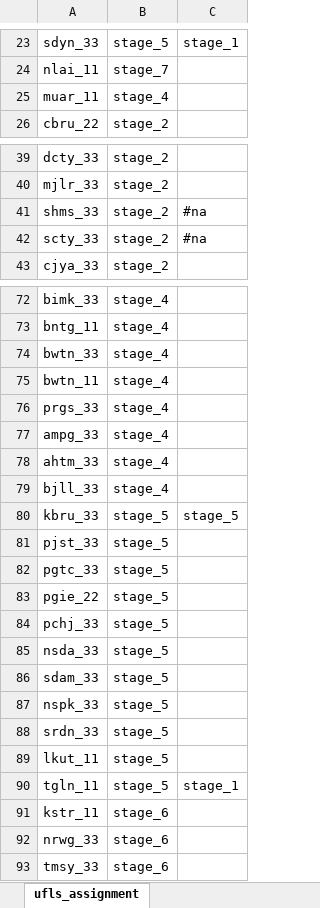
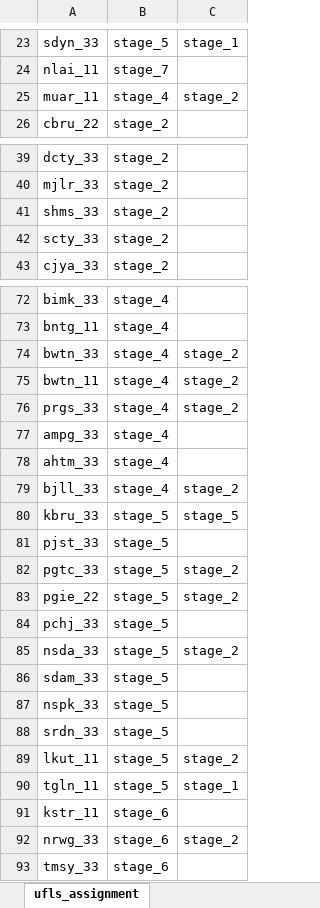
Before and after one commit to myza81/power_app, an Excel workbook: powerapp/data/assignment_ufls.xlsx, sheet ufls_assignment, drawn as a sheet; only a part is shown, gaps mark what is left out; values as stored, in another font and other column widths than the file's, no borders; the diff covers the shown part only; the diff names each change by its address in the sheet, - before the commit and + after, or states it on an @@ line.

```diff
--- a/powerapp/data/assignment_ufls.xlsx (sheet ufls_assignment)
+++ b/powerapp/data/assignment_ufls.xlsx (sheet ufls_assignment)
-C25: (empty)
+C25: stage_2
-C41:C42: #na
+C41:C42: (empty)
-C74:C76: (empty)
+C74:C76: stage_2
-C79: (empty)
+C79: stage_2
-C82:C83: (empty)
+C82:C83: stage_2
-C85: (empty)
+C85: stage_2
-C89: (empty)
+C89: stage_2
-C92: (empty)
+C92: stage_2
```
Also changed, not shown: 10 edited cells elsewhere in this sheet, powerapp/data/dp_incomer.xlsx, powerapp/data/rly_incomer.xlsx, 3 other files.
